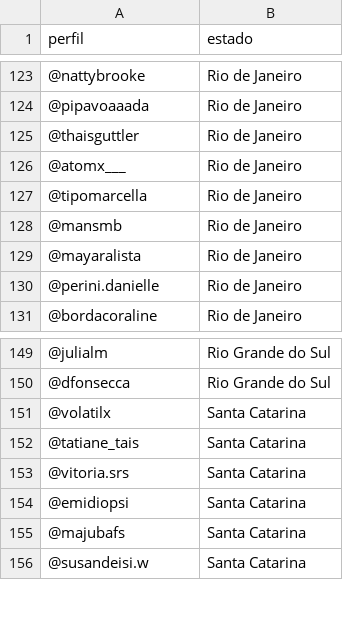
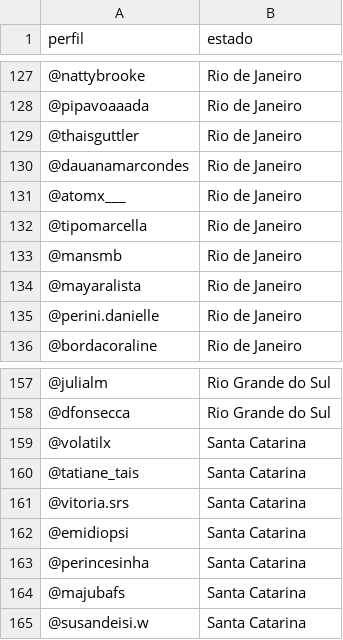
Before and after one commit to izamith/mapa-das-minas, a CSV file: data/dados.csv, drawn as a sheet; only a part is shown, gaps mark what is left out; the diff covers the shown part only; the diff names each change by its address in the sheet, - before the commit and + after, or states it on an @@ line.

```diff
--- a/data/dados.csv
+++ b/data/dados.csv
+row 130: @dauanamarcondes | Rio de Janeiro
+row 163: @perincesinha | Santa Catarina
```
Also changed, not shown: 9 added rows elsewhere in this file, 1 other file.
